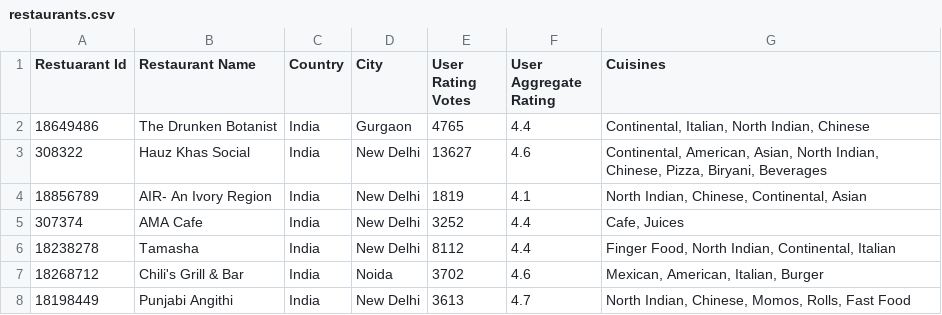
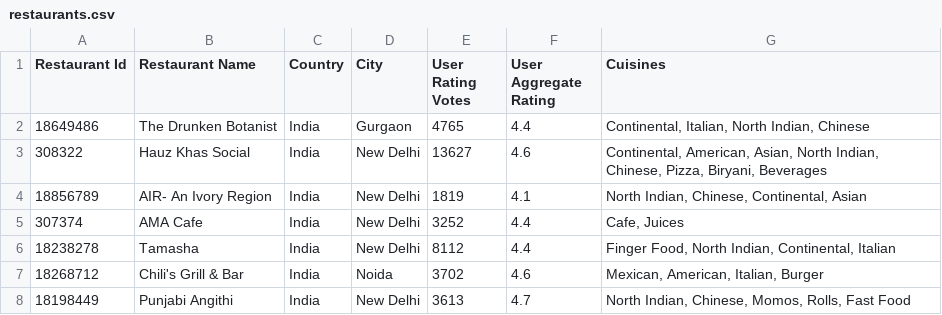
Before and after one commit to nestlecafe3in1/GovTech-Application, a CSV file: restaurants.csv, drawn as a sheet; only a part is shown.

```diff
--- a/restaurants.csv
+++ b/restaurants.csv
@@ -1,2 +1,2 @@
-Restuarant Id,Restaurant Name,Country,City,User Rating Votes,User Aggregate Rating,Cuisines
+Restaurant Id,Restaurant Name,Country,City,User Rating Votes,User Aggregate Rating,Cuisines
 18649486,The Drunken Botanist,India,Gurgaon,4765,4.4,"Continental, Italian, North Indian, Chinese"
```
Also changed, not shown: 1 other file.
